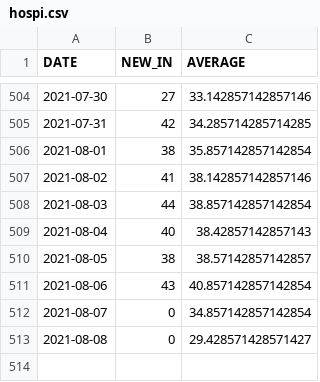
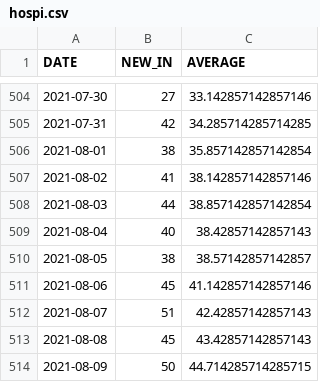
Before and after one commit to bmesuere/covid, a CSV file: data/hospi.csv, drawn as a sheet; only a part is shown, gaps mark what is left out.

```diff
--- a/data/hospi.csv
+++ b/data/hospi.csv
@@ -510,4 +510,5 @@
 "2021-08-05",38,38.57142857142857
-"2021-08-06",43,40.857142857142854
-"2021-08-07",0,34.857142857142854
-"2021-08-08",0,29.428571428571427
+"2021-08-06",45,41.142857142857146
+"2021-08-07",51,42.42857142857143
+"2021-08-08",45,43.42857142857143
+"2021-08-09",50,44.714285714285715
```
Also changed, not shown: data/cases.csv, data/deaths.csv, 1 other file.
